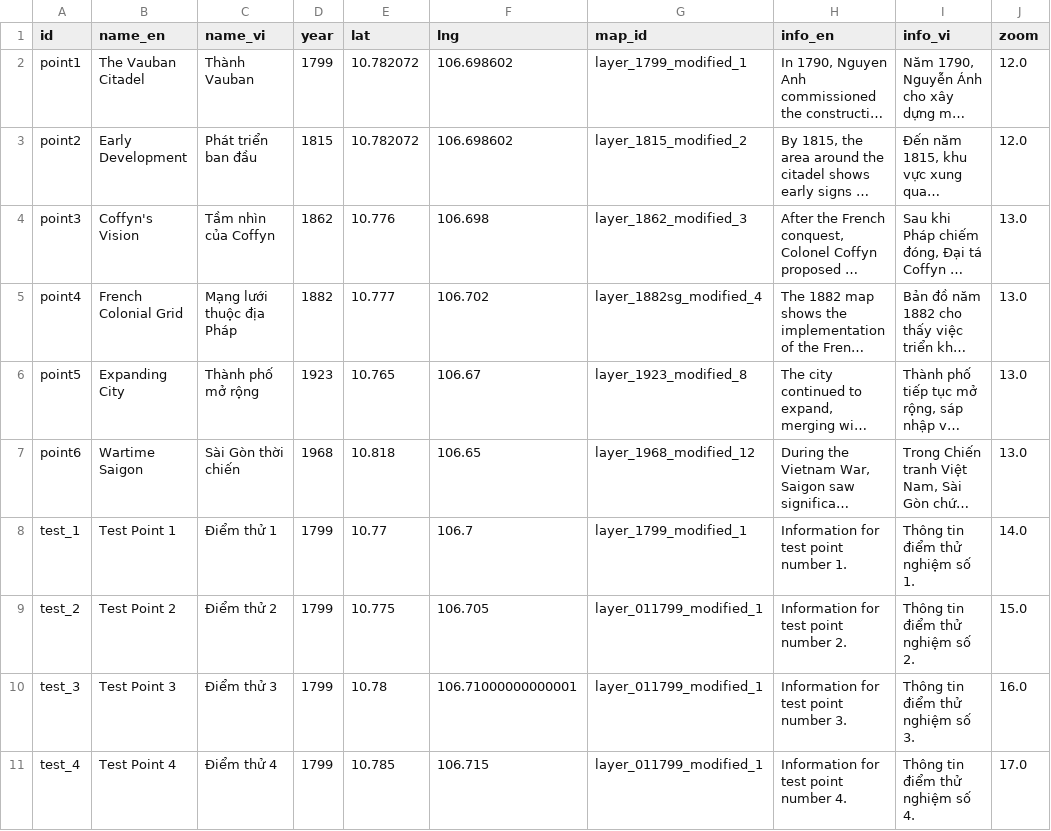
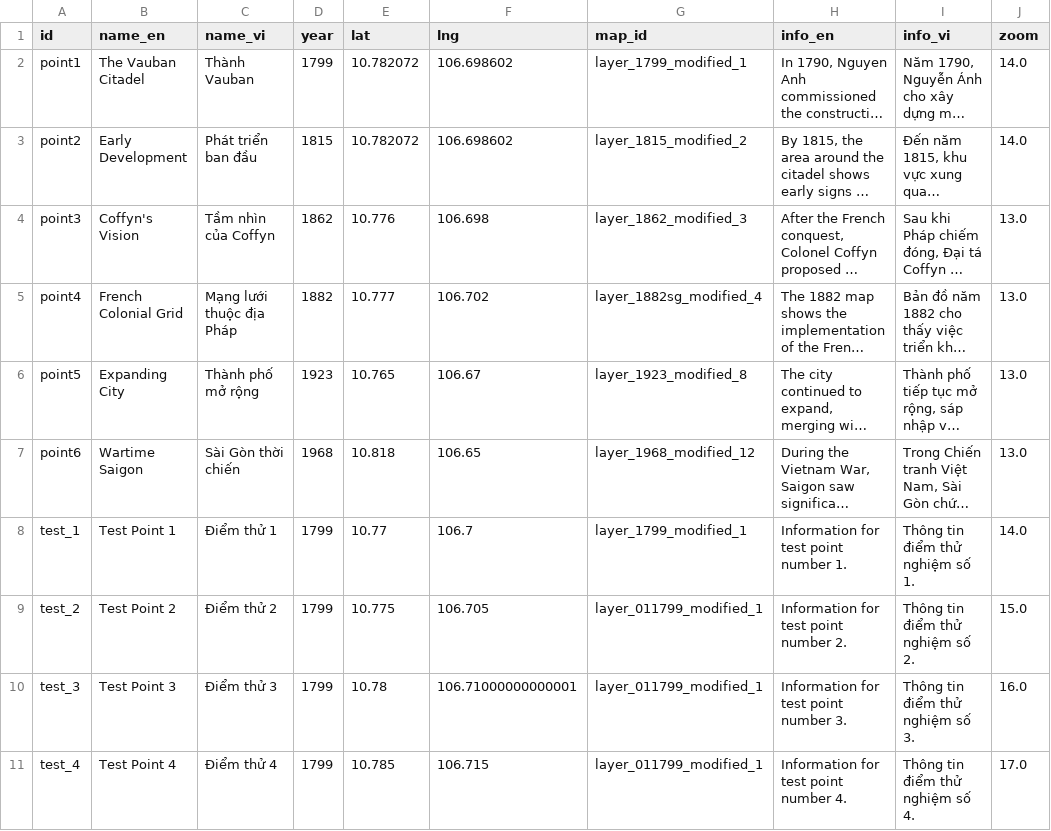
Before and after one commit to lqtue/VMA, a CSV file: data/narrative.csv, drawn as a sheet; long unchanged cells end in …; the diff names each change by its address in the sheet, - before the commit and + after, or states it on an @@ line.

Commit message:
Update narrative.csv

```diff
--- a/data/narrative.csv
+++ b/data/narrative.csv
-J2:J3 (zoom): 12.0
+J2:J3 (zoom): 14.0
```
